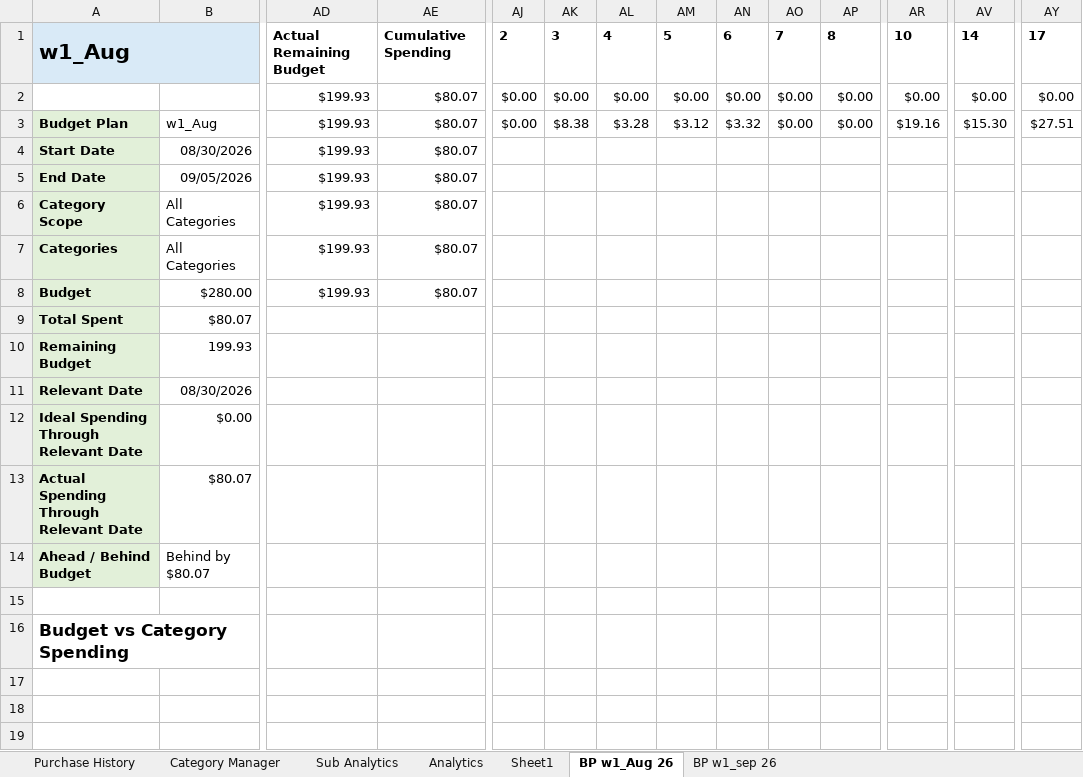
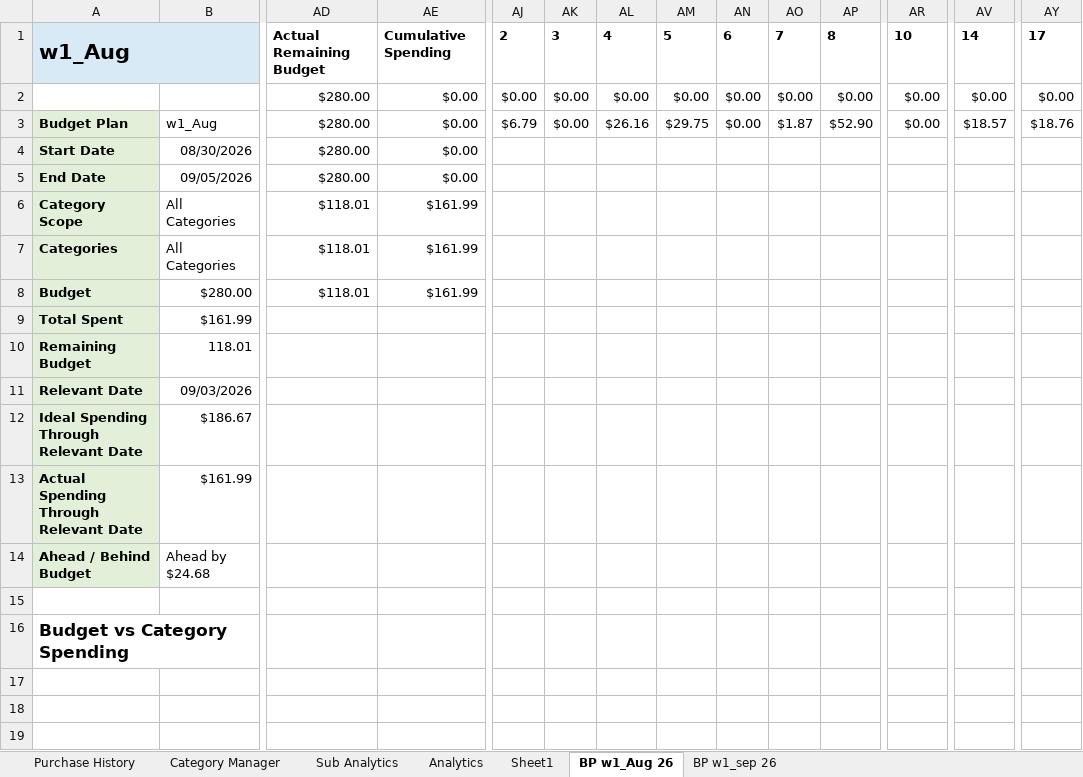
Before and after one commit to ShowLove/ShopGraph, an Excel workbook: data/database/shopgraph_purchase_history.xlsx, sheet BP w1_Aug 26, drawn as a sheet; only a part is shown, gaps mark what is left out; values as stored, in another font and other column widths than the file's, no borders; charts and pictures not drawn; the diff covers the shown part only; the diff names each change by its address in the sheet, - before the commit and + after, or states it on an @@ line.

```diff
--- a/data/database/shopgraph_purchase_history.xlsx (sheet BP w1_Aug 26)
+++ b/data/database/shopgraph_purchase_history.xlsx (sheet BP w1_Aug 26)
-AD2:AD5: $199.93
+AD2:AD5: $280.00
-AE2:AE5: $80.07
+AE2:AE5: $0.00
-AJ3: $0.00
+AJ3: $6.79
-AK3: $8.38
+AK3: $0.00
-AL3: $3.28
+AL3: $26.16
-AM3: $3.12
+AM3: $29.75
-AN3: $3.32
+AN3: $0.00
-AO3: $0.00
+AO3: $1.87
-AP3: $0.00
+AP3: $52.90
-AR3: $19.16
+AR3: $0.00
-AV3: $15.30
+AV3: $18.57
-AY3: $27.51
+AY3: $18.76
-AD6:AD8: $199.93
+AD6:AD8: $118.01
-AE6:AE8: $80.07
+AE6:AE8: $161.99
-B9: $80.07
+B9: $161.99
-B10: 199.93
+B10: 118.01
-B11: 08/30/2026
+B11: 09/03/2026
-B12: $0.00
+B12: $186.67
-B13: $80.07
+B13: $161.99
-B14: Behind by $80.07
+B14: Ahead by $24.68
```
Also changed, not shown: 12 edited cells elsewhere in this sheet, sheet Purchase History, sheet BP w1_sep 26, charts or pictures, 3 other files.
